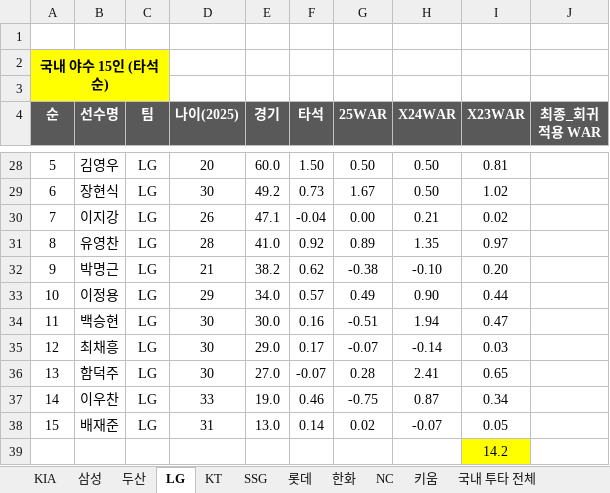
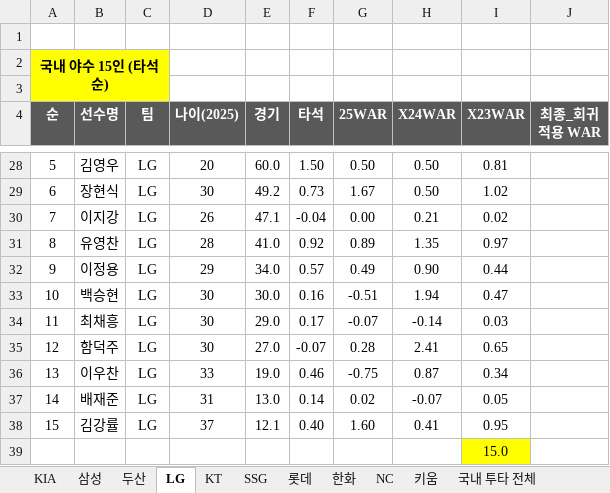
Before and after one commit to jaeb0129/practice, an Excel workbook: projection/2026_team_projection.xlsx, sheet LG, drawn as a sheet; only a part is shown, gaps mark what is left out; values as stored, in another font and other column widths than the file's, no borders; removed rows and columns are numbered as before the commit, all else as after; the diff names each change by its address in the sheet, - before the commit and + after, or states it on an @@ line.

```diff
--- a/projection/2026_team_projection.xlsx (sheet LG)
+++ b/projection/2026_team_projection.xlsx (sheet LG)
-row 32: 9 | 박명근 | LG | 21 | 38.2 | 0.62 | -0.38 | -0.10 | 0.20
@@ column A (순) renumbered between rows 32 and 37 @@
+row 38: 15 | 김강률 | LG | 37 | 12.1 | 0.40 | 1.60 | 0.41 | 0.95
-I39 (X23WAR): 14.2
+I39 (X23WAR): 15.0
```
Also changed, not shown: sheet 이적 현황, sheet 군대, sheet 국내 투타 전체, sheet 외국인 선수_ver.4, sheet 신인.
